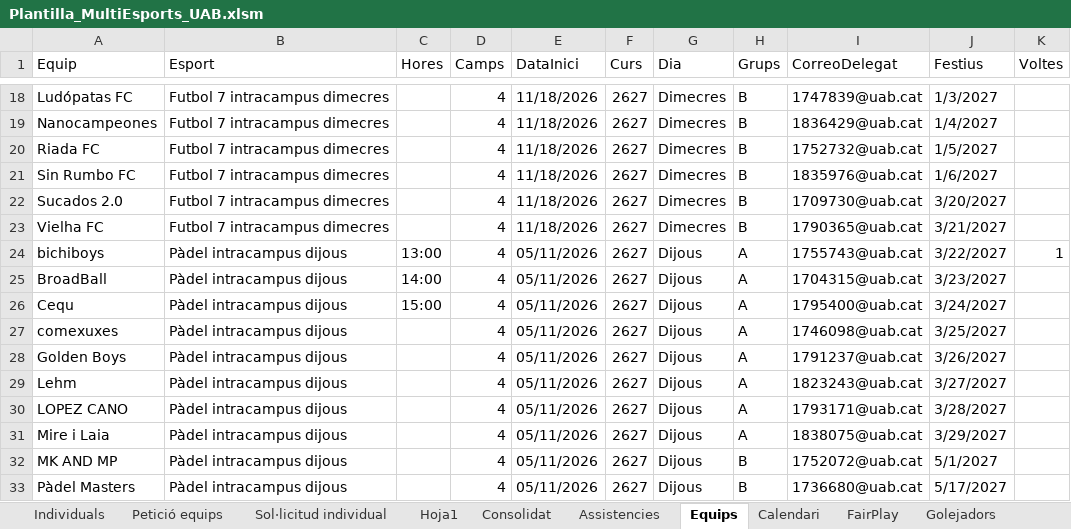
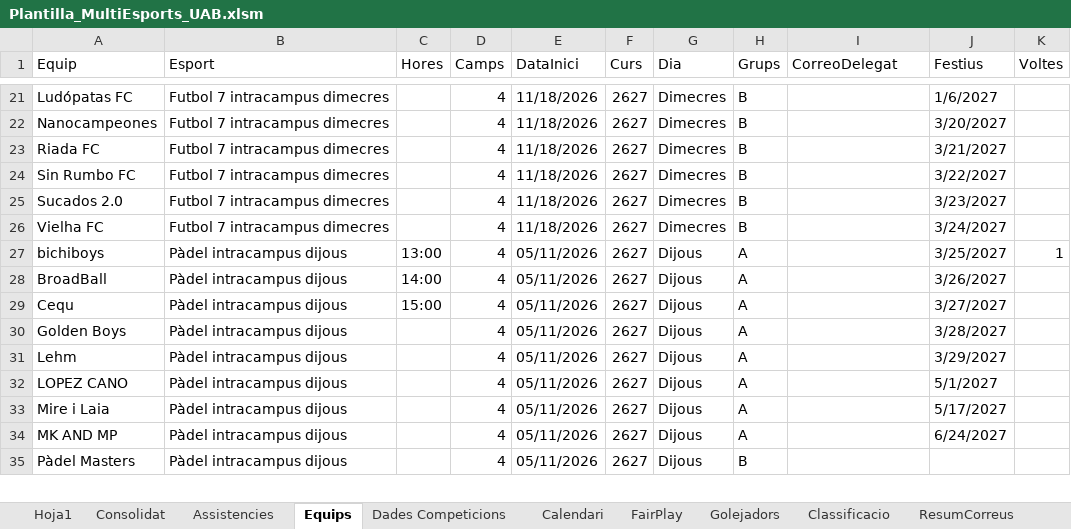
Before and after one commit to carlessisop-bot/multiesports-uab, an Excel workbook: Plantilla_MultiEsports_UAB.xlsm, sheet Equips, drawn as a sheet; only a part is shown, gaps mark what is left out; values as stored, in another font and other column widths than the file's, no cell formats; removed rows and columns are numbered as before the commit, all else as after; the diff covers the shown part only; the diff names each change by its address in the sheet, - before the commit and + after, or states it on an @@ line.

```diff
--- a/Plantilla_MultiEsports_UAB.xlsm (sheet Equips)
+++ b/Plantilla_MultiEsports_UAB.xlsm (sheet Equips)
-sheet tab: Individuals
-sheet tab: Petició equips
-sheet tab: Sol·licitud individual
+sheet tab: Dades Competicions
-I21 (CorreoDelegat): 1747839@uab.cat
+I21 (CorreoDelegat): (empty)
-J21 (Festius): 1/3/2027
+J21 (Festius): 1/6/2027
-I22 (CorreoDelegat): 1836429@uab.cat
+I22 (CorreoDelegat): (empty)
-J22 (Festius): 1/4/2027
+J22 (Festius): 3/20/2027
-I23 (CorreoDelegat): 1752732@uab.cat
+I23 (CorreoDelegat): (empty)
-J23 (Festius): 1/5/2027
+J23 (Festius): 3/21/2027
-I24 (CorreoDelegat): 1835976@uab.cat
+I24 (CorreoDelegat): (empty)
-J24 (Festius): 1/6/2027
+J24 (Festius): 3/22/2027
-I25 (CorreoDelegat): 1709730@uab.cat
+I25 (CorreoDelegat): (empty)
-J25 (Festius): 3/20/2027
+J25 (Festius): 3/23/2027
-I26 (CorreoDelegat): 1790365@uab.cat
+I26 (CorreoDelegat): (empty)
-J26 (Festius): 3/21/2027
+J26 (Festius): 3/24/2027
-I27 (CorreoDelegat): 1755743@uab.cat
+I27 (CorreoDelegat): (empty)
-J27 (Festius): 3/22/2027
+J27 (Festius): 3/25/2027
-I28 (CorreoDelegat): 1704315@uab.cat
+I28 (CorreoDelegat): (empty)
-J28 (Festius): 3/23/2027
+J28 (Festius): 3/26/2027
-I29 (CorreoDelegat): 1795400@uab.cat
+I29 (CorreoDelegat): (empty)
-J29 (Festius): 3/24/2027
+J29 (Festius): 3/27/2027
-row 27: comexuxes | Pàdel intracampus dijous |  | 4 | 05/11/2026 | 2627 | Dijous | A | 1746098@uab.cat | 3/25/2027
-I30 (CorreoDelegat): 1791237@uab.cat
+I30 (CorreoDelegat): (empty)
-J30 (Festius): 3/26/2027
+J30 (Festius): 3/28/2027
-I31 (CorreoDelegat): 1823243@uab.cat
+I31 (CorreoDelegat): (empty)
-J31 (Festius): 3/27/2027
+J31 (Festius): 3/29/2027
-I32 (CorreoDelegat): 1793171@uab.cat
+I32 (CorreoDelegat): (empty)
-J32 (Festius): 3/28/2027
+J32 (Festius): 5/1/2027
-I33 (CorreoDelegat): 1838075@uab.cat
+I33 (CorreoDelegat): (empty)
-J33 (Festius): 3/29/2027
+J33 (Festius): 5/17/2027
-H34 (Grups): B
+H34 (Grups): A
-I34 (CorreoDelegat): 1752072@uab.cat
+I34 (CorreoDelegat): (empty)
-J34 (Festius): 5/1/2027
+J34 (Festius): 6/24/2027
-I35 (CorreoDelegat): 1736680@uab.cat
+I35 (CorreoDelegat): (empty)
-J35 (Festius): 5/17/2027
+J35 (Festius): (empty)
```
Also changed, not shown: 3 added rows, 13 removed rows and 106 edited cells elsewhere in this sheet, sheet Consolidat, sheet Calendari, sheet Hoja1, sheet Assistencies, sheet Golejadors, sheet FairPlay, cell formats, formulas that keep their value, hidden cells, 1 other file.
